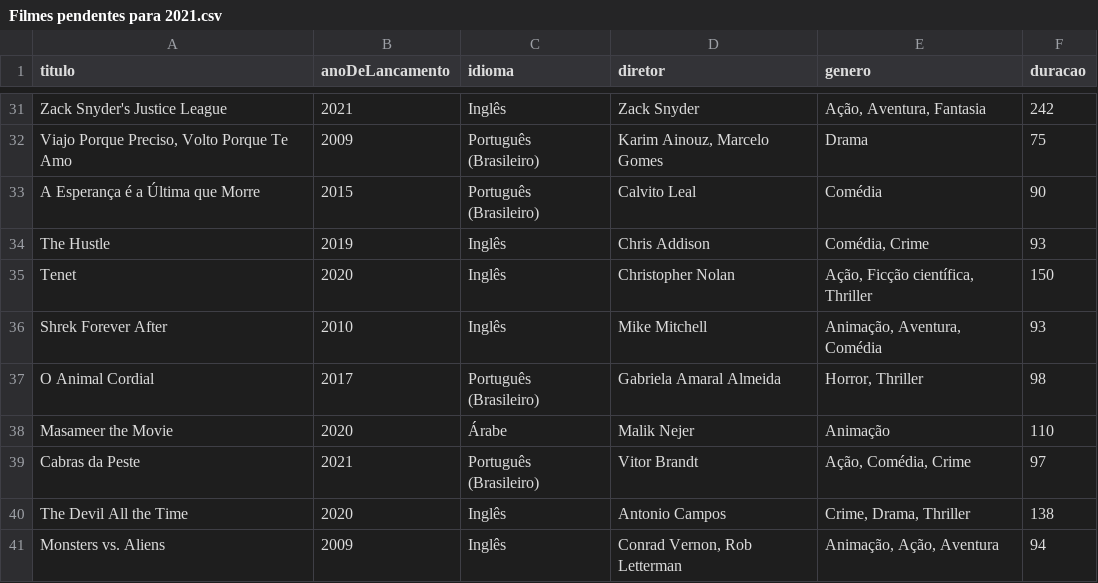
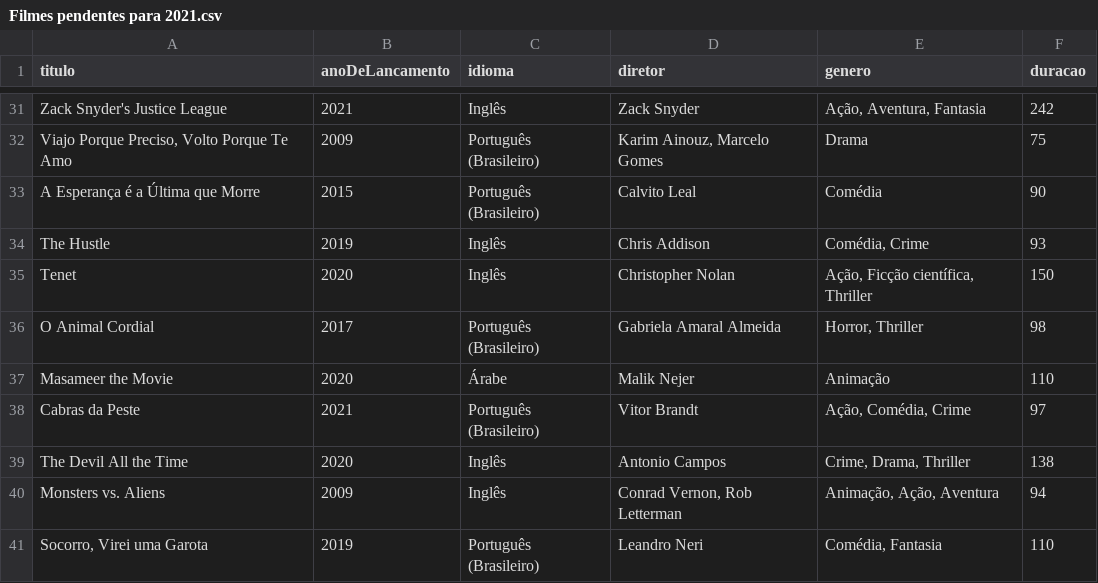
Before and after one commit to luismiguwl/api-filmes-spring-boot, a CSV file: filmes-2021/Filmes pendentes para 2021.csv, drawn as a sheet; only a part is shown, gaps mark what is left out; the shorter side is filled out with more unchanged rows; the diff names each change by its address in the sheet, - before the commit and + after, or states it on an @@ line.

```diff
--- a/filmes-2021/Filmes pendentes para 2021.csv
+++ b/filmes-2021/Filmes pendentes para 2021.csv
-row 36: Shrek Forever After | 2010 | Inglês | Mike Mitchell | Animação, Aventura, Comédia | 93
```
Also changed, not shown: filmes-2021/Filmes assistidos em 2021.csv, 8 other files.
